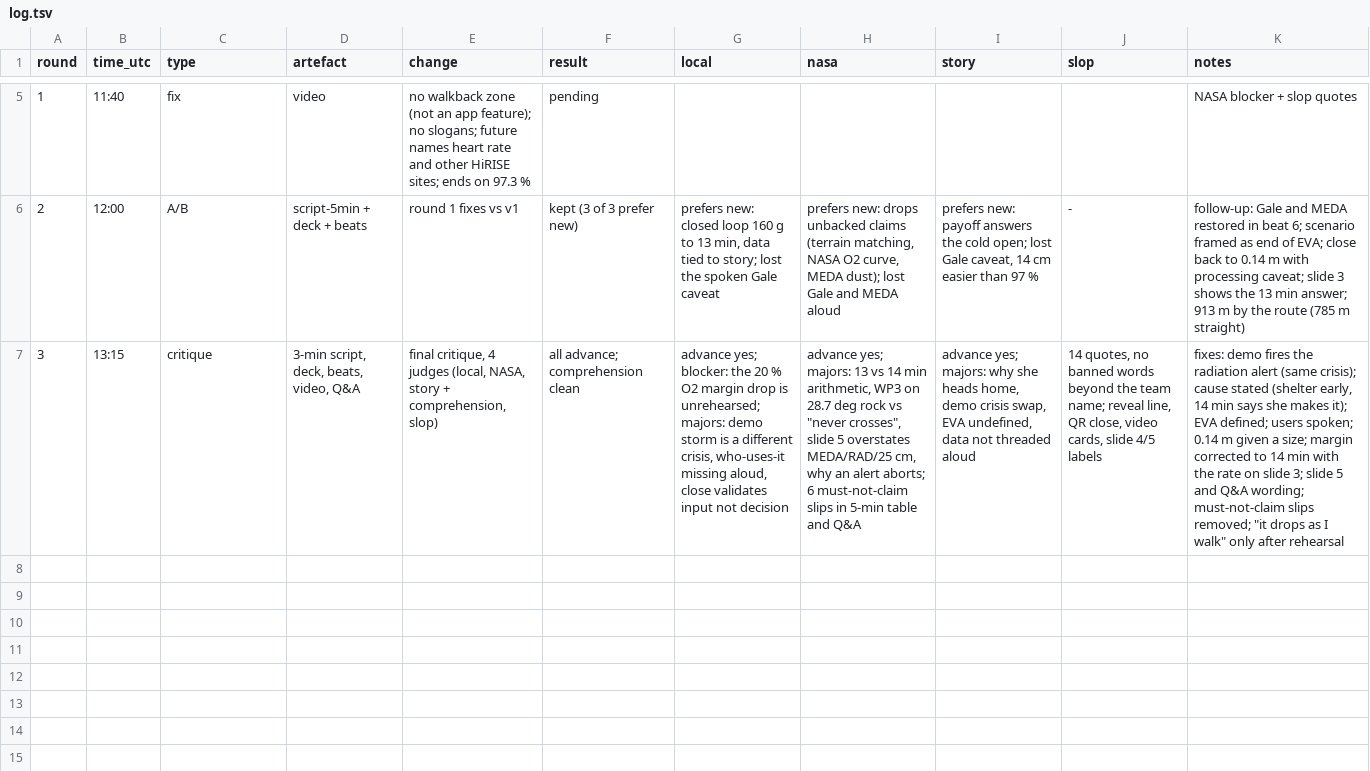
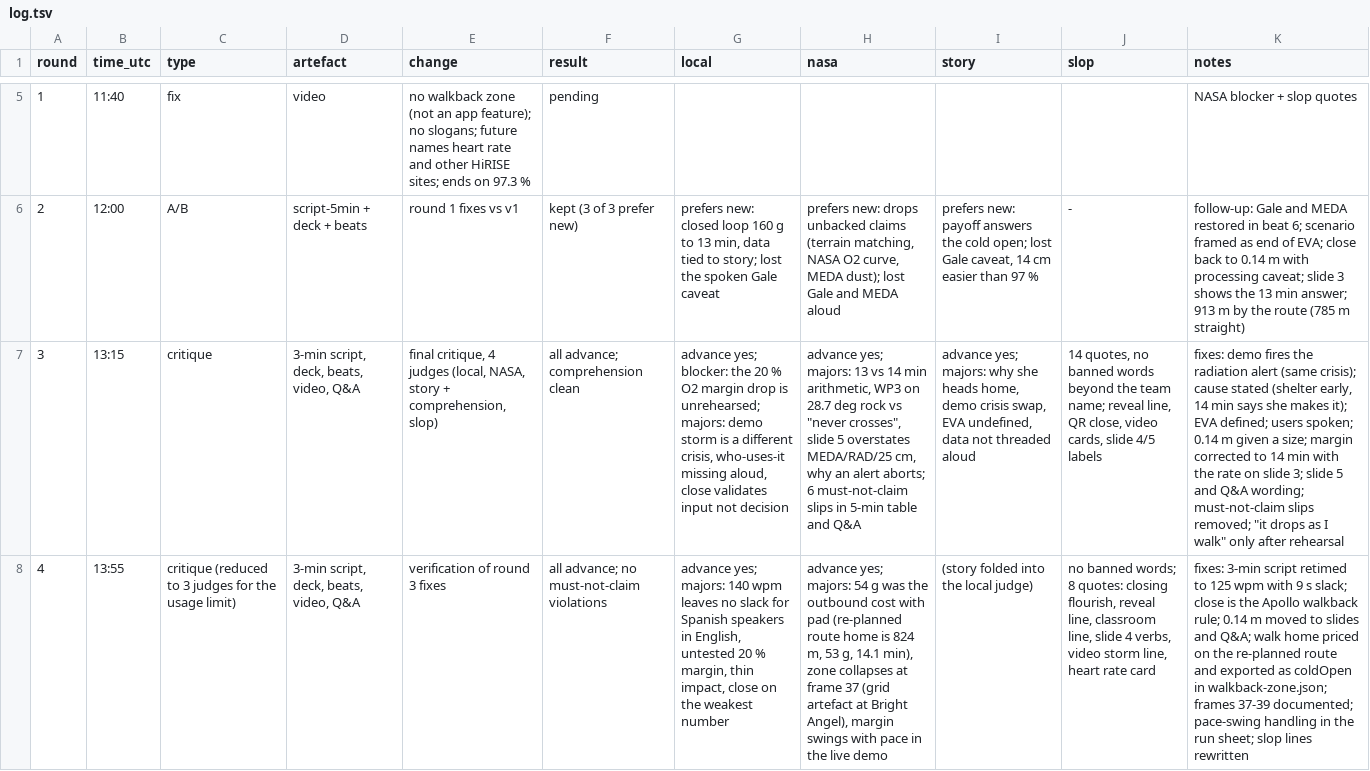
Before and after one commit to JVPresti/NasaSpaceApps-MartianMap, a TSV file: docs/pitch/council/log.tsv, drawn as a sheet; only a part is shown, gaps mark what is left out; the diff names each change by its address in the sheet, - before the commit and + after, or states it on an @@ line.

Commit message:
docs(pitch): slide 2 prices the re-planned route home; council round 4 logged

```diff
--- a/docs/pitch/council/log.tsv
+++ b/docs/pitch/council/log.tsv
+row 8: 4 | 13:55 | critique (reduced to 3 judges for the usage limit) | 3-min script, deck, beats, video, Q&A | verification of round 3 fixes | all advance; no must-not-claim violations | advance yes; majors: 140 wpm leaves no slack for Spanish speakers in English, untested 20 % margin, thin impact, close on the weakest number | advance yes; majors: 54 g was the outbound cost with pad (re-planned route home is 824 m, 53 g, 14.1 min), zone collapses at frame 37 (grid artefact at Bright Angel), margin swings with pace in the live demo | (story folded into the local judge) | no banned words; 8 quotes: closing flourish, reveal line, classroom line, slide 4 verbs, video storm line, heart rate card | fixes: 3-min script retimed to 125 wpm with 9 s slack; close is the Apollo walkback rule; 0.14 m moved to slides and Q&A; walk home priced on the re-planned route and exported as coldOpen in walkback-zone.json; frames 37-39 documented; pace-swing handling in the run sheet; slop lines rewritten
```
Also changed, not shown: 4 other files.
